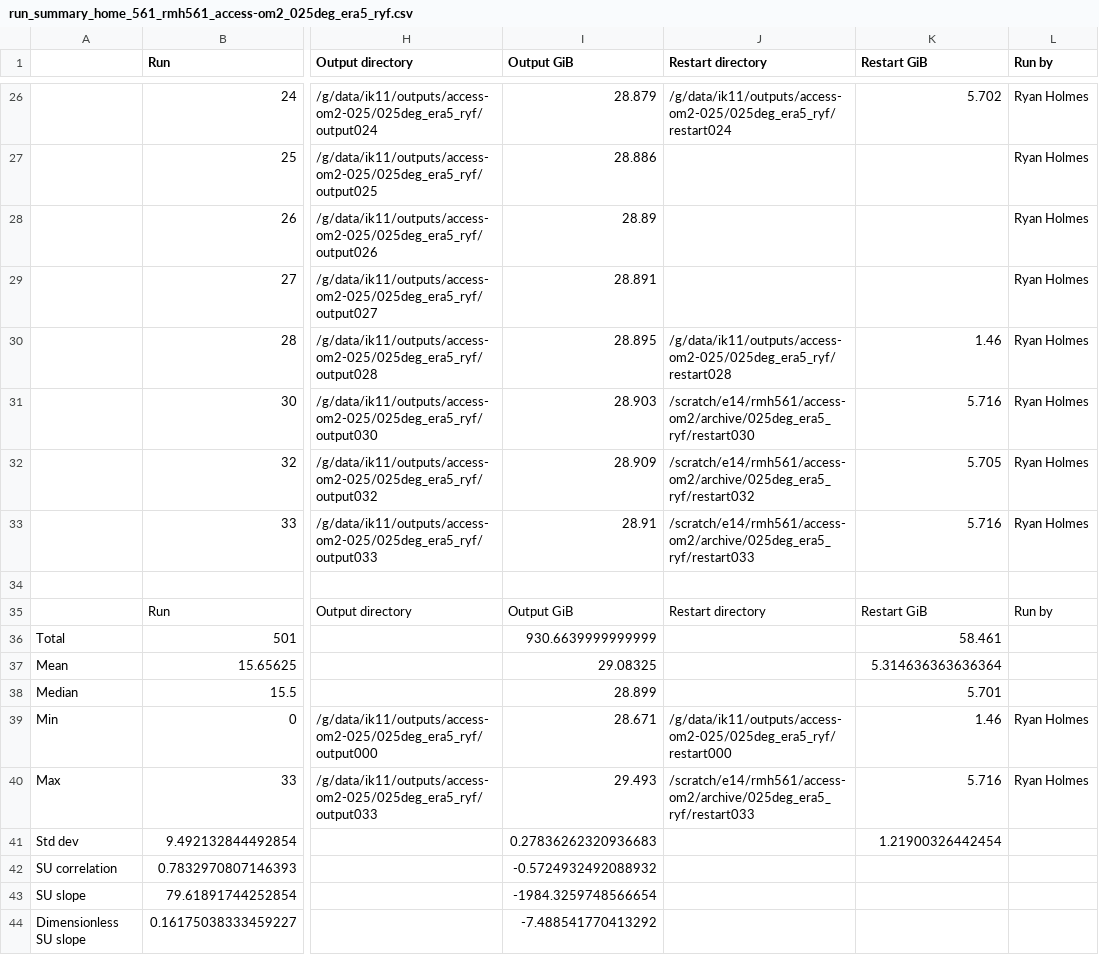
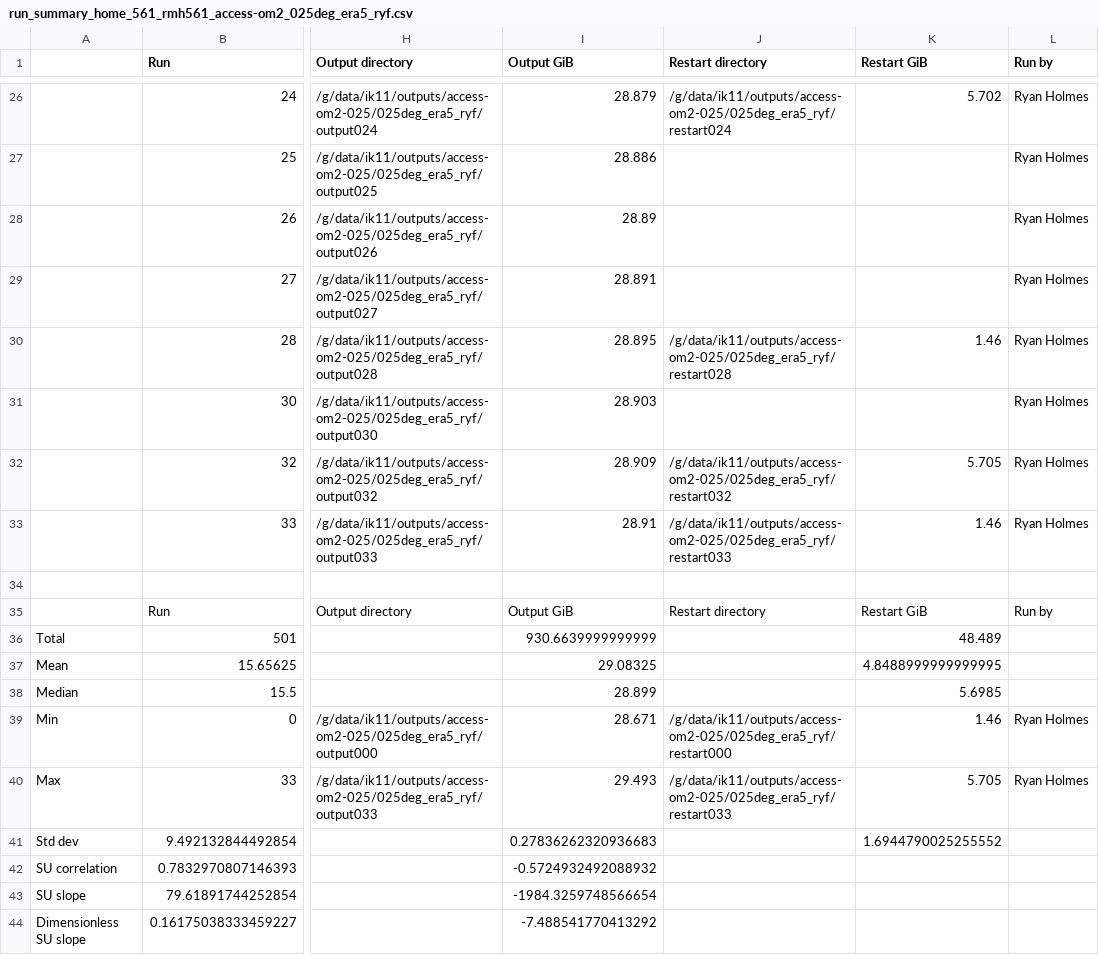
Before and after one commit to rmholmes/025deg_era5_ryf, a CSV file: run_summary_home_561_rmh561_access-om2_025deg_era5_ryf.csv, drawn as a sheet; only a part is shown, gaps mark what is left out; the diff names each change by its address in the sheet, - before the commit and + after, or states it on an @@ line.

Commit message:
update run summary

```diff
--- a/run_summary_home_561_rmh561_access-om2_025deg_era5_ryf.csv
+++ b/run_summary_home_561_rmh561_access-om2_025deg_era5_ryf.csv
-J31 (Restart directory): /scratch/e14/rmh561/access-om2/archive/025deg_era5_ryf/restart030
+J31 (Restart directory): (empty)
-K31 (Restart GiB): 5.716
+K31 (Restart GiB): (empty)
-J32 (Restart directory): /scratch/e14/rmh561/access-om2/archive/025deg_era5_ryf/restart032
+J32 (Restart directory): /g/data/ik11/outputs/access-om2-025/025deg_era5_ryf/restart032
-J33 (Restart directory): /scratch/e14/rmh561/access-om2/archive/025deg_era5_ryf/restart033
+J33 (Restart directory): /g/data/ik11/outputs/access-om2-025/025deg_era5_ryf/restart033
-K33 (Restart GiB): 5.716
+K33 (Restart GiB): 1.46
-K36 (Restart GiB): 58.461
+K36 (Restart GiB): 48.489
-K37 (Restart GiB): 5.314636363636364
+K37 (Restart GiB): 4.8488999999999995
-K38 (Restart GiB): 5.701
+K38 (Restart GiB): 5.6985
-J40 (Restart directory): /scratch/e14/rmh561/access-om2/archive/025deg_era5_ryf/restart033
+J40 (Restart directory): /g/data/ik11/outputs/access-om2-025/025deg_era5_ryf/restart033
-K40 (Restart GiB): 5.716
+K40 (Restart GiB): 5.705
-K41 (Restart GiB): 1.21900326442454
+K41 (Restart GiB): 1.6944790025255552
```
